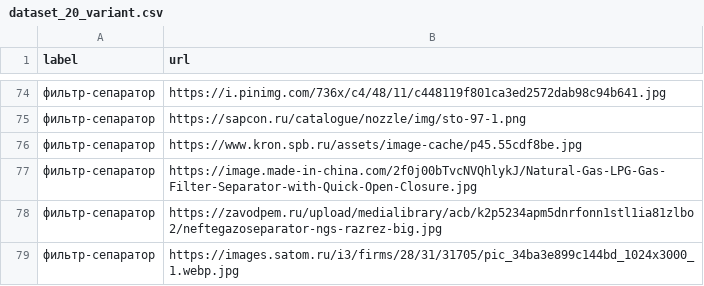
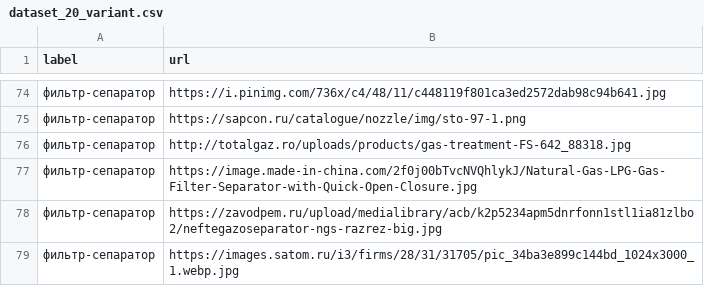
Before and after one commit to sanka-eu/neural_network_course, a CSV file: 20_variant_practice_1_imgs/dataset_20_variant.csv, drawn as a sheet; only a part is shown, gaps mark what is left out; the diff covers the shown part only.

Commit message:
Update  images.

```diff
--- a/20_variant_practice_1_imgs/dataset_20_variant.csv
+++ b/20_variant_practice_1_imgs/dataset_20_variant.csv
@@ -75,3 +75,3 @@ label;url
 фильтр-сепаратор;https://sapcon.ru/catalogue/nozzle/img/sto-97-1.png
-фильтр-сепаратор;https://www.kron.spb.ru/assets/image-cache/p45.55cdf8be.jpg
+фильтр-сепаратор;http://totalgaz.ro/uploads/products/gas-treatment-FS-642_88318.jpg
 фильтр-сепаратор;https://image.made-in-china.com/2f0j00bTvcNVQhlykJ/Natural-Gas-LPG-Gas-Filter-Separator-with-Quick-Open-Closure.jpg
```
Also changed, not shown: 5 edited cells elsewhere in this file, 6 other files.
